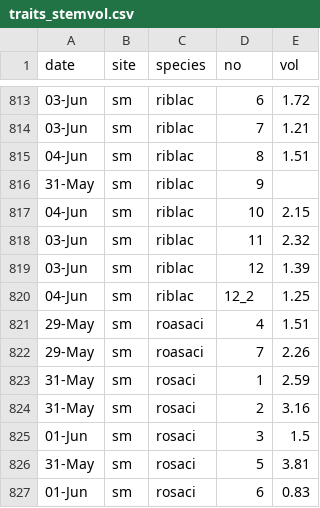
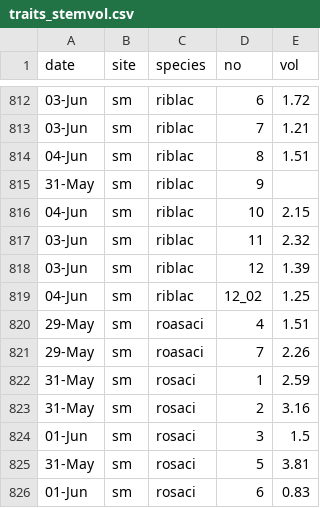
Before and after one commit to DeirdreLoughnan/Treetraits, a CSV file: data/western/uncleaned/traits_stemvol.csv, drawn as a sheet; only a part is shown, gaps mark what is left out; the diff covers the shown part only.

```diff
--- a/data/western/uncleaned/traits_stemvol.csv
+++ b/data/western/uncleaned/traits_stemvol.csv
@@ -820 +819 @@
-04-Jun,sm,riblac,12_2,1.25
+04-Jun,sm,riblac,12_02,1.25,
```
Also changed, not shown: 1 removed row and 4 edited cells elsewhere in this file, data/western/uncleaned/Traits_cn_2019.csv, data/western/uncleaned/stem.wt.total.csv, 4 other files.
